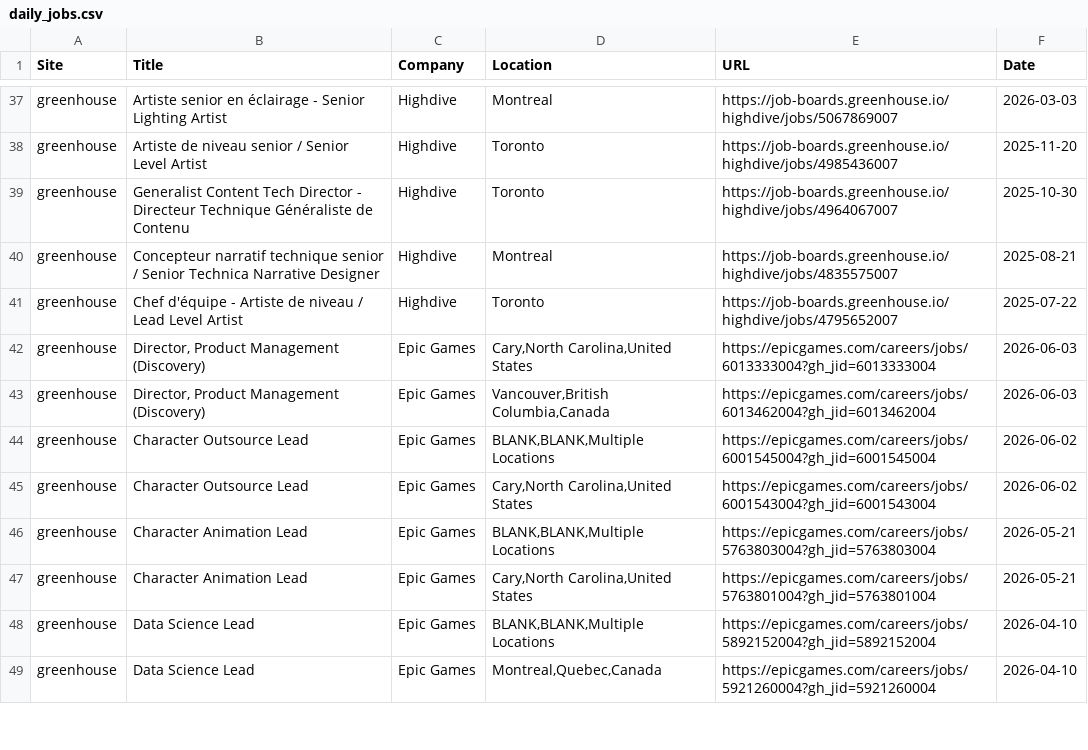
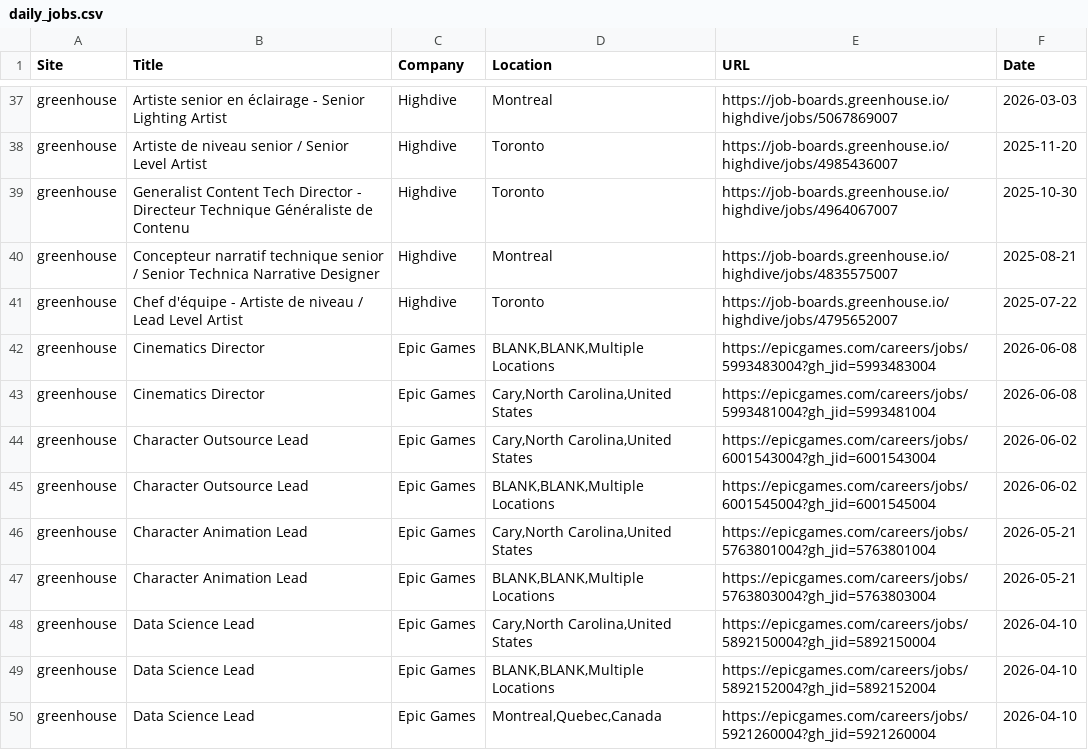
Before and after one commit to christiandguerard/ever-jobs-dash, a CSV file: daily_jobs.csv, drawn as a sheet; only a part is shown, gaps mark what is left out; the diff covers the shown part only.

Commit message:
Update job dashboard: Tue Jun  9 15:19:24 UTC 2026

```diff
--- a/daily_jobs.csv
+++ b/daily_jobs.csv
@@ -41,8 +41,9 @@ greenhouse,Concepteur narratif technique senior / Senior Technica Narrative Desi
 greenhouse,Chef d'équipe - Artiste de niveau / Lead Level Artist,Highdive,Toronto,https://job-boards.greenhouse.io/highdive/jobs/4795652007,2025-07-22
-greenhouse,"Director, Product Management (Discovery)",Epic Games,"Cary,North Carolina,United States",https://epicgames.com/careers/jobs/6013333004?gh_jid=6013333004,2026-06-03
-greenhouse,"Director, Product Management (Discovery)",Epic Games,"Vancouver,British Columbia,Canada",https://epicgames.com/careers/jobs/6013462004?gh_jid=6013462004,2026-06-03
+greenhouse,Cinematics Director,Epic Games,"BLANK,BLANK,Multiple Locations",https://epicgames.com/careers/jobs/5993483004?gh_jid=5993483004,2026-06-08
+greenhouse,Cinematics Director,Epic Games,"Cary,North Carolina,United States",https://epicgames.com/careers/jobs/5993481004?gh_jid=5993481004,2026-06-08
+greenhouse,Character Outsource Lead,Epic Games,"Cary,North Carolina,United States",https://epicgames.com/careers/jobs/6001543004?gh_jid=6001543004,2026-06-02
 greenhouse,Character Outsource Lead,Epic Games,"BLANK,BLANK,Multiple Locations",https://epicgames.com/careers/jobs/6001545004?gh_jid=6001545004,2026-06-02
-greenhouse,Character Outsource Lead,Epic Games,"Cary,North Carolina,United States",https://epicgames.com/careers/jobs/6001543004?gh_jid=6001543004,2026-06-02
+greenhouse,Character Animation Lead,Epic Games,"Cary,North Carolina,United States",https://epicgames.com/careers/jobs/5763801004?gh_jid=5763801004,2026-05-21
 greenhouse,Character Animation Lead,Epic Games,"BLANK,BLANK,Multiple Locations",https://epicgames.com/careers/jobs/5763803004?gh_jid=5763803004,2026-05-21
-greenhouse,Character Animation Lead,Epic Games,"Cary,North Carolina,United States",https://epicgames.com/careers/jobs/5763801004?gh_jid=5763801004,2026-05-21
+greenhouse,Data Science Lead,Epic Games,"Cary,North Carolina,United States",https://epicgames.com/careers/jobs/5892150004?gh_jid=5892150004,2026-04-10
 greenhouse,Data Science Lead,Epic Games,"BLANK,BLANK,Multiple Locations",https://epicgames.com/careers/jobs/5892152004?gh_jid=5892152004,2026-04-10
```
Also changed, not shown: 7 added rows, 7 removed rows, 2 moved rows and 22 edited cells elsewhere in this file.
